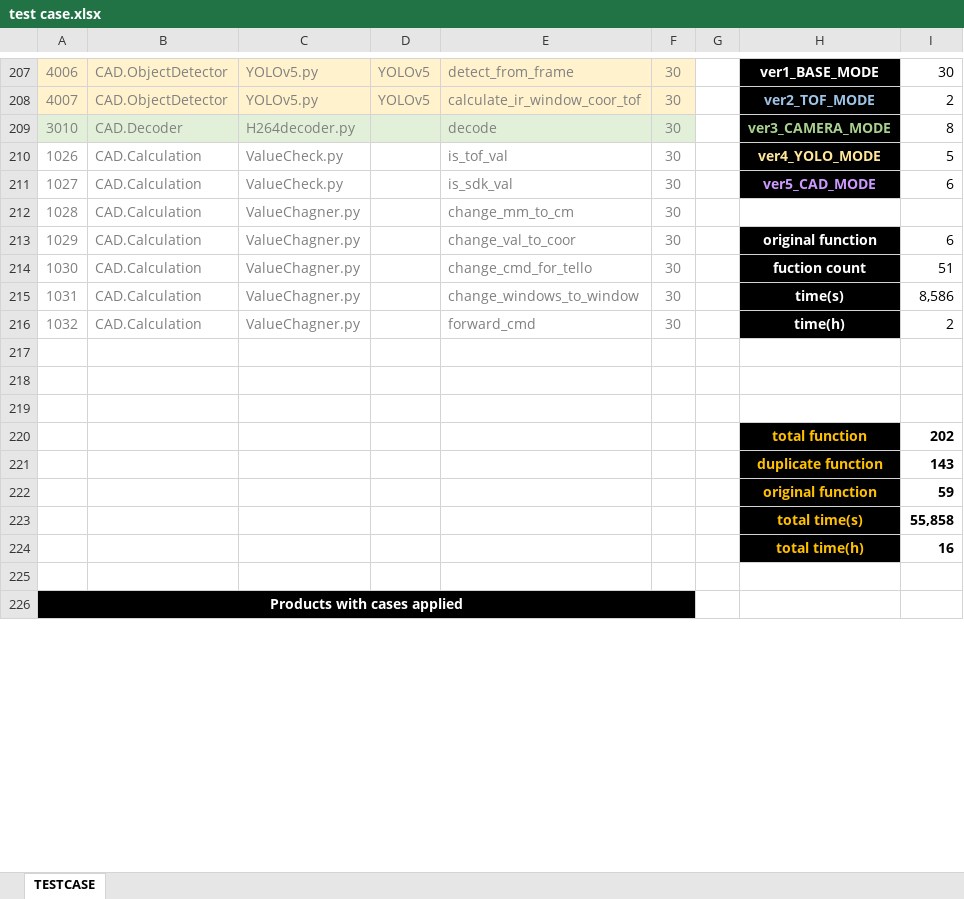
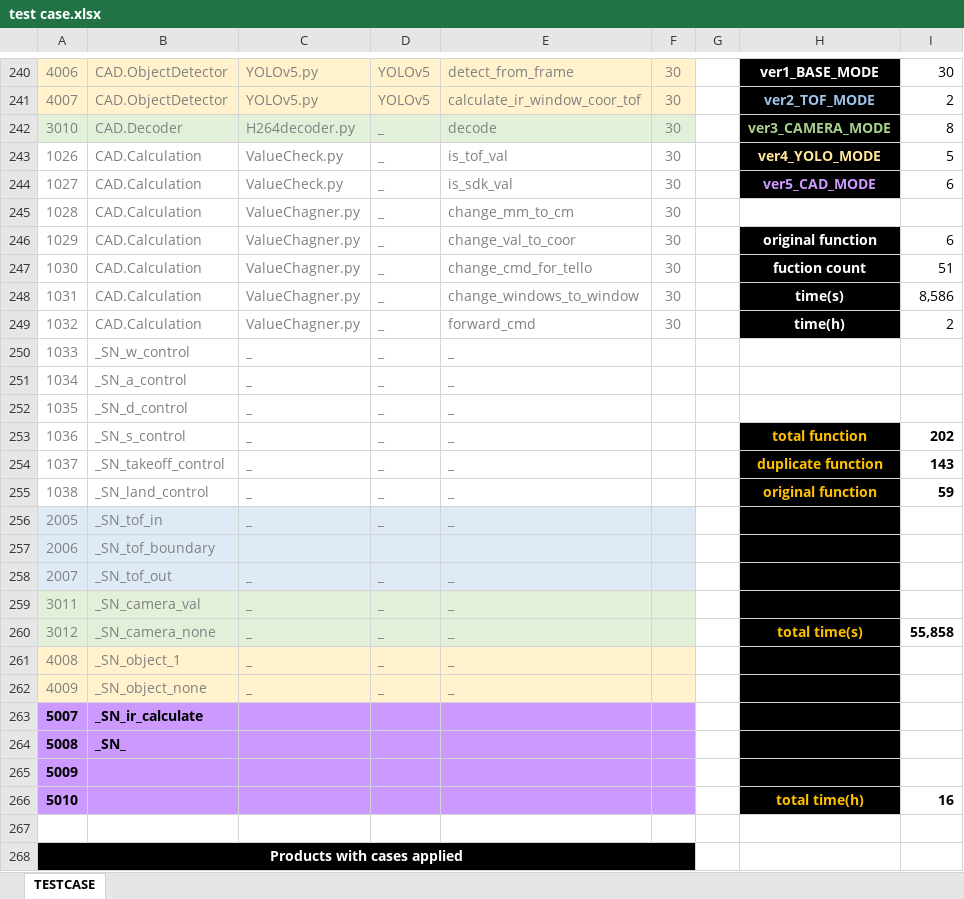
Before and after one commit to pilsujung/SD_SPL, an Excel workbook: test case.xlsx, sheet TESTCASE, drawn as a sheet; only a part is shown, gaps mark what is left out; values as stored, in another font and other column widths than the file's, no borders; removed rows and columns are numbered as before the commit, all else as after; the diff covers the shown part only; the diff names each change by its address in the sheet, - before the commit and + after, or states it on an @@ line.

Commit message:
add testcase

```diff
--- a/test case.xlsx (sheet TESTCASE)
+++ b/test case.xlsx (sheet TESTCASE)
-D242:D249: (empty)
+D242:D249: _
-row 250: (empty)
+row 250: 1033 | _SN_w_control | _ | _ | _
-row 251: (empty)
+row 251: 1034 | _SN_a_control | _ | _ | _
-row 252: (empty)
+row 252: 1035 | _SN_d_control | _ | _ | _
-row 220:  |  |  |  |  |  |  | total function | 202
-row 221:  |  |  |  |  |  |  | duplicate function | 143
-row 222:  |  |  |  |  |  |  | original function | 59
-row 223:  |  |  |  |  |  |  | total time(s) | 55,858
+row 253: 1036 | _SN_s_control | _ | _ | _ |  |  | total function | 202
+row 254: 1037 | _SN_takeoff_control | _ | _ | _ |  |  | duplicate function | 143
+row 255: 1038 | _SN_land_control | _ | _ | _ |  |  | original function | 59
+row 256: 2005 | _SN_tof_in | _ | _ | _
+row 257: 2006 | _SN_tof_boundary
+row 258: 2007 | _SN_tof_out | _ | _ | _
+row 259: 3011 | _SN_camera_val | _ | _ | _
+row 260: 3012 | _SN_camera_none | _ | _ | _ |  |  | total time(s) | 55,858
+row 261: 4008 | _SN_object_1 | _ | _ | _
+row 262: 4009 | _SN_object_none | _ | _ | _
+row 263: 5007 | _SN_ir_calculate
+row 264: 5008 | _SN_
+row 265: 5009
-A266: (empty)
+A266: 5010
-A266:F266 fill: none
+A266:F266 fill: #CC99FF
```
Also changed, not shown: 33 added rows and 64 edited cells elsewhere in this sheet, formulas that keep their value, 5 other files.
